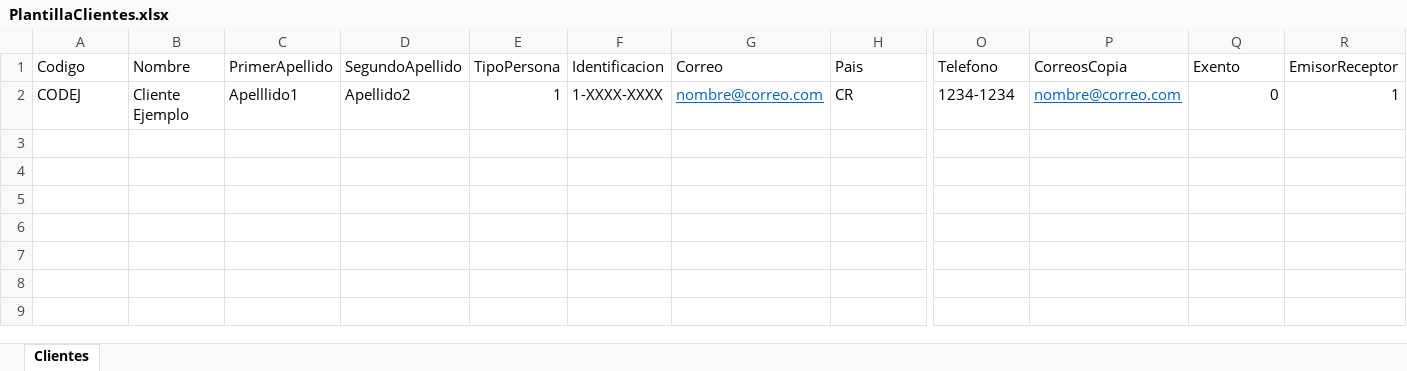
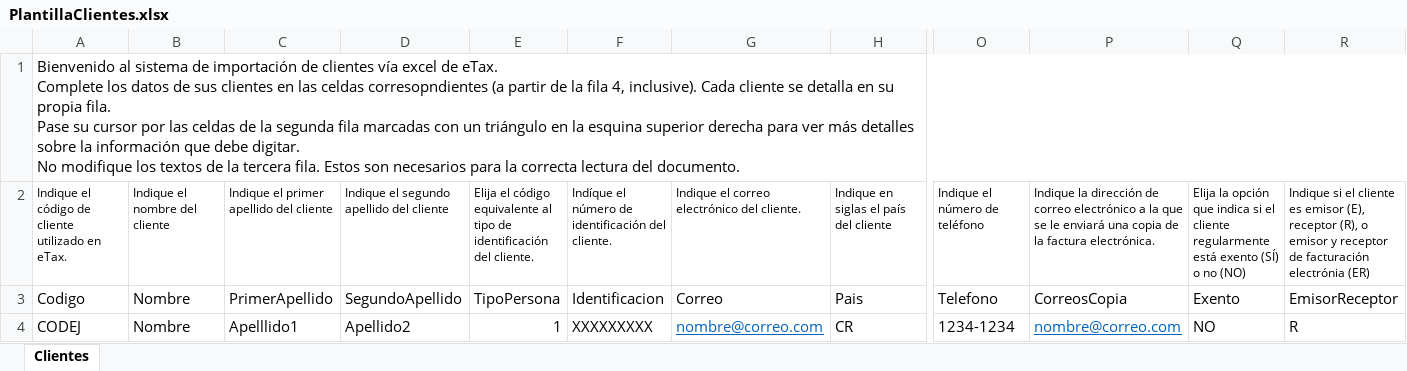
Before and after one commit to alfgago/etax, an Excel workbook: public/assets/files/PlantillaClientes.xlsx, sheet Clientes, drawn as a sheet; only a part is shown, gaps mark what is left out; values as stored, in another font and other column widths than the file's, no borders; table styles not drawn; addresses are those after the commit; rows hold the shown columns only; ↵ is a line break in a cell; the diff names each change by its address in the sheet, - before the commit and + after, or states it on an @@ line.

Commit message:
Cambios en excel de productos

```diff
--- a/public/assets/files/PlantillaClientes.xlsx (sheet Clientes)
+++ b/public/assets/files/PlantillaClientes.xlsx (sheet Clientes)
+row 1: Bienvenido al sistema de importación de clientes vía excel de eTax. ↵ Complete los datos de sus clientes en las celdas corresopndientes (a partir de la fila 4, inclusive). Cada cliente se detalla en su propia fila. ↵ Pase su cursor por las celdas de la segunda fila marcadas con un triángulo en la esquina superior derecha para ver más detalles sobre la información que debe digitar. ↵ No modifique los textos de la tercera fila. Estos son necesarios para la correcta lectura del documento.
+row 2: Indique el código de cliente utilizado en eTax. | Indique el nombre del cliente | Indique el primer apellido del cliente | Indique el segundo apellido del cliente | Elija el código equivalente al tipo de identificación del cliente. | Indíque el número de identificación del cliente. | Indique el correo electrónico del cliente. | Indique en siglas el país del cliente | Indique el número de teléfono | Indique la dirección de correo electrónico a la que se le enviará una copia de la factura electrónica. | Elija la opción que indica si el cliente regularmente está exento (SÍ) o no (NO) | Indique si el cliente es emisor (E), receptor (R), o emisor y receptor de facturación electrónia (ER)
-B4: Cliente Ejemplo
+B4: Nombre
-F4: 1-XXXX-XXXX
+F4: XXXXXXXXX
-Q4: 0
+Q4: NO
-R4: 1
+R4: R
```
Also changed, not shown: 5 other files.
